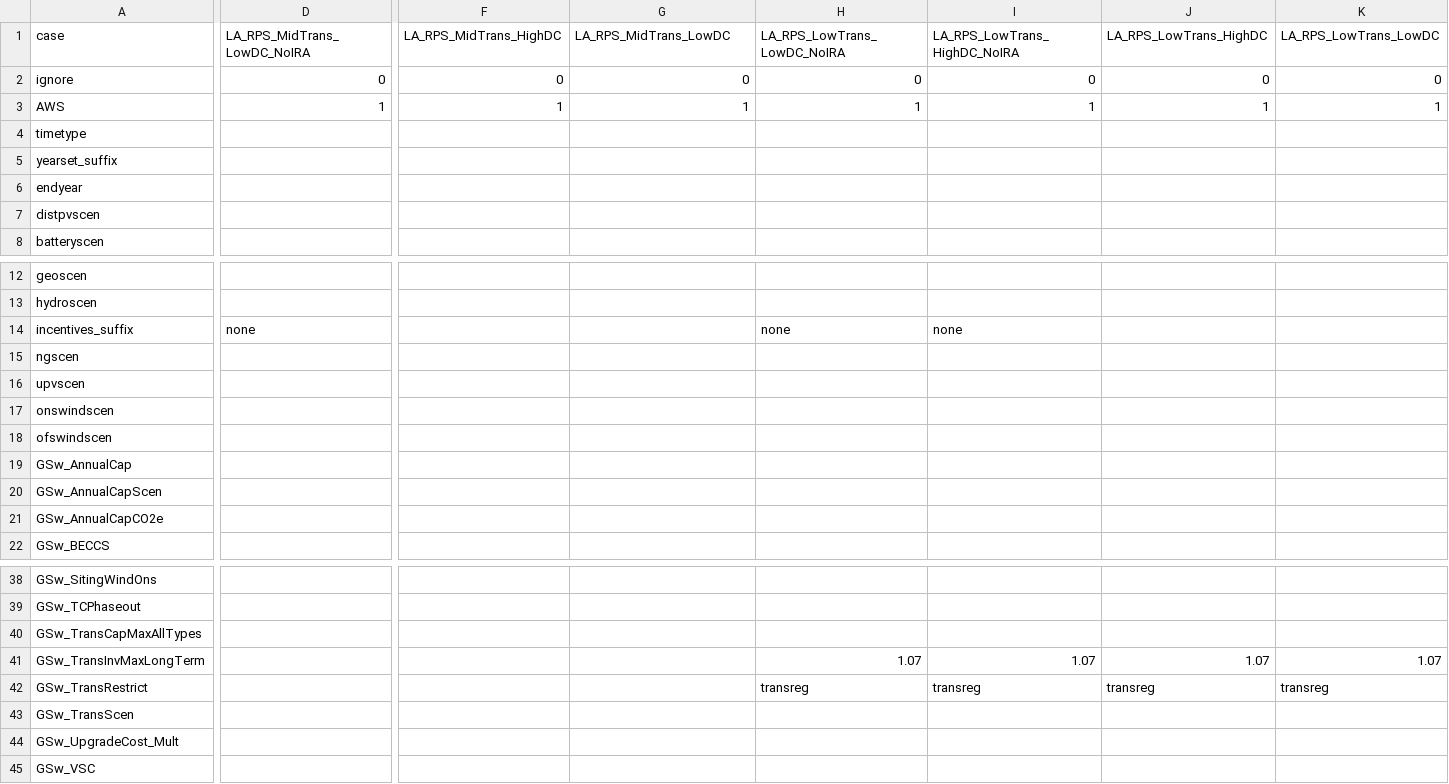
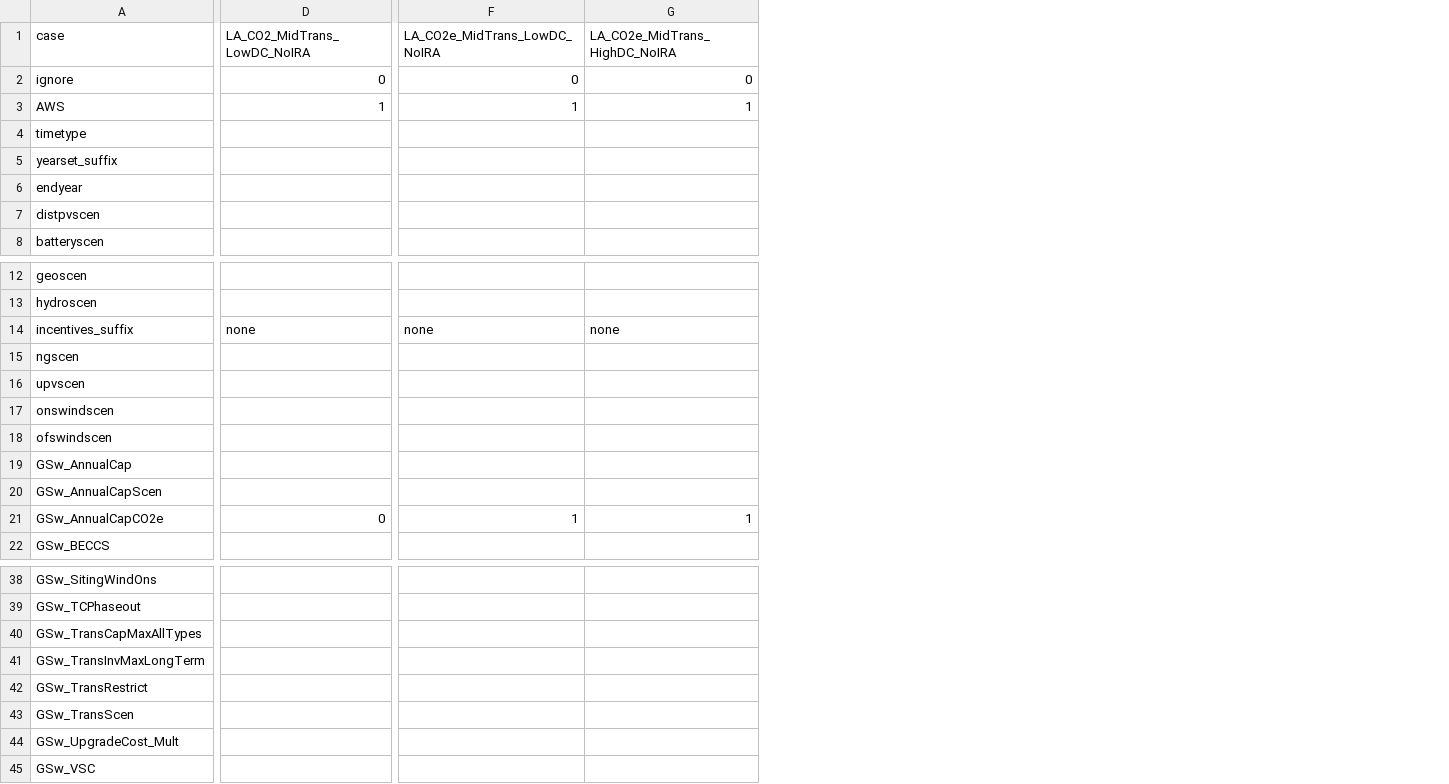
Before and after one commit to ucsusa/ReEDS-2.0, a CSV file: cases_ucs.csv, drawn as a sheet; only a part is shown, gaps mark what is left out; removed rows and columns are numbered as before the commit, all else as after; the diff covers the shown part only; the diff names each change by its address in the sheet, - before the commit and + after, or states it on an @@ line.

Commit message:
adds carbon cap cases

```diff
--- a/cases_ucs.csv
+++ b/cases_ucs.csv
-column F, rows 1-3: LA_RPS_MidTrans_HighDC | 0 | 1
-column H, rows 1-3: LA_RPS_LowTrans_LowDC_NoIRA | 0 | 1; row 14: none; rows 41-42: 1.07 | transreg
-column J, rows 1-3: LA_RPS_LowTrans_HighDC | 0 | 1; rows 41-42: 1.07 | transreg
-column K, rows 1-3: LA_RPS_LowTrans_LowDC | 0 | 1; rows 41-42: 1.07 | transreg
-D1: LA_RPS_MidTrans_LowDC_NoIRA
+D1: LA_CO2_MidTrans_LowDC_NoIRA
-F1: LA_RPS_MidTrans_LowDC
+F1: LA_CO2e_MidTrans_LowDC_NoIRA
-G1: LA_RPS_LowTrans_HighDC_NoIRA
+G1: LA_CO2e_MidTrans_HighDC_NoIRA
-F14: (empty)
+F14: none
-D21: (empty)
+D21: 0
-F21: (empty)
+F21: 1
-G21: (empty)
+G21: 1
-G41: 1.07
+G41: (empty)
-G42: transreg
+G42: (empty)
```
Also changed, not shown: 2 edited cells elsewhere in this file.
